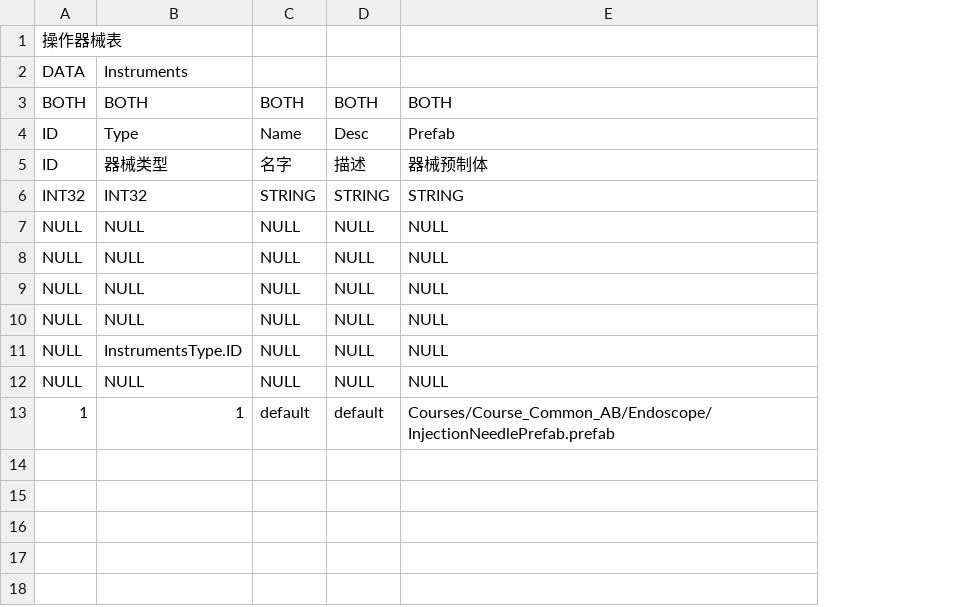
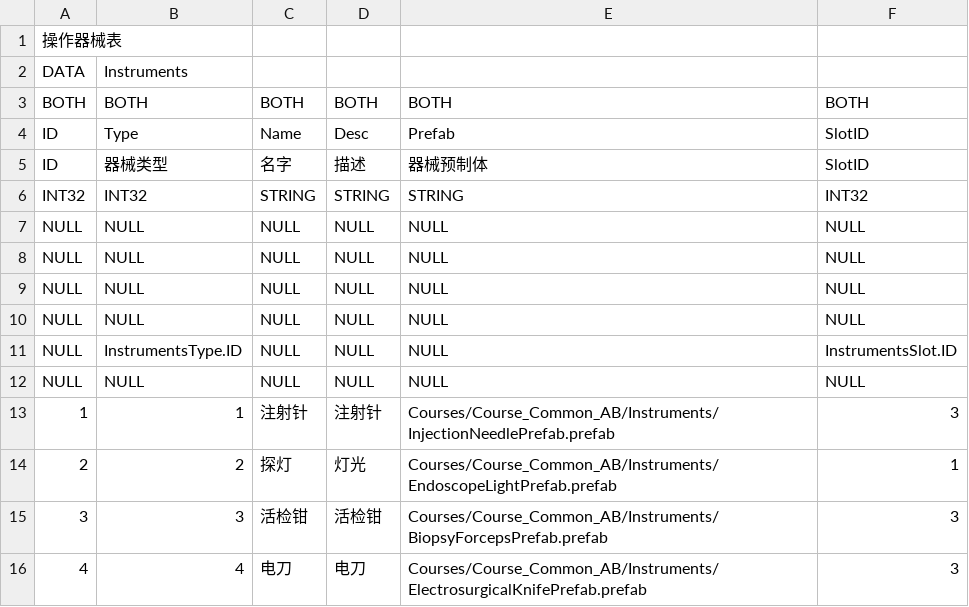
Before and after one commit to blueinsert/UnityGameFramework, a CSV file: Tools/ConfigDataExportTool/TestCsv/Instruments.csv, drawn as a sheet; the diff names each change by its address in the sheet, - before the commit and + after, or states it on an @@ line.

```diff
--- a/Tools/ConfigDataExportTool/TestCsv/Instruments.csv
+++ b/Tools/ConfigDataExportTool/TestCsv/Instruments.csv
+column F, rows 3-13: BOTH | SlotID | SlotID | INT32 | NULL | NULL | NULL | NULL | InstrumentsSlot.ID | NULL | 3
-C13: default
+C13: 注射针
-D13: default
+D13: 注射针
-E13: Courses/Course_Common_AB/Endoscope/InjectionNeedlePrefab.prefab
+E13: Courses/Course_Common_AB/Instruments/InjectionNeedlePrefab.prefab
+row 14: 2 | 2 | 探灯 | 灯光 | Courses/Course_Common_AB/Instruments/EndoscopeLightPrefab.prefab | 1
+row 15: 3 | 3 | 活检钳 | 活检钳 | Courses/Course_Common_AB/Instruments/BiopsyForcepsPrefab.prefab | 3
+row 16: 4 | 4 | 电刀 | 电刀 | Courses/Course_Common_AB/Instruments/ElectrosurgicalKnifePrefab.prefab | 3
```
Also changed, not shown: Tools/ConfigDataExportTool/TestCsv/Course.csv, Tools/ConfigDataExportTool/TestCsv/Endoscope.csv, 19 other files.
